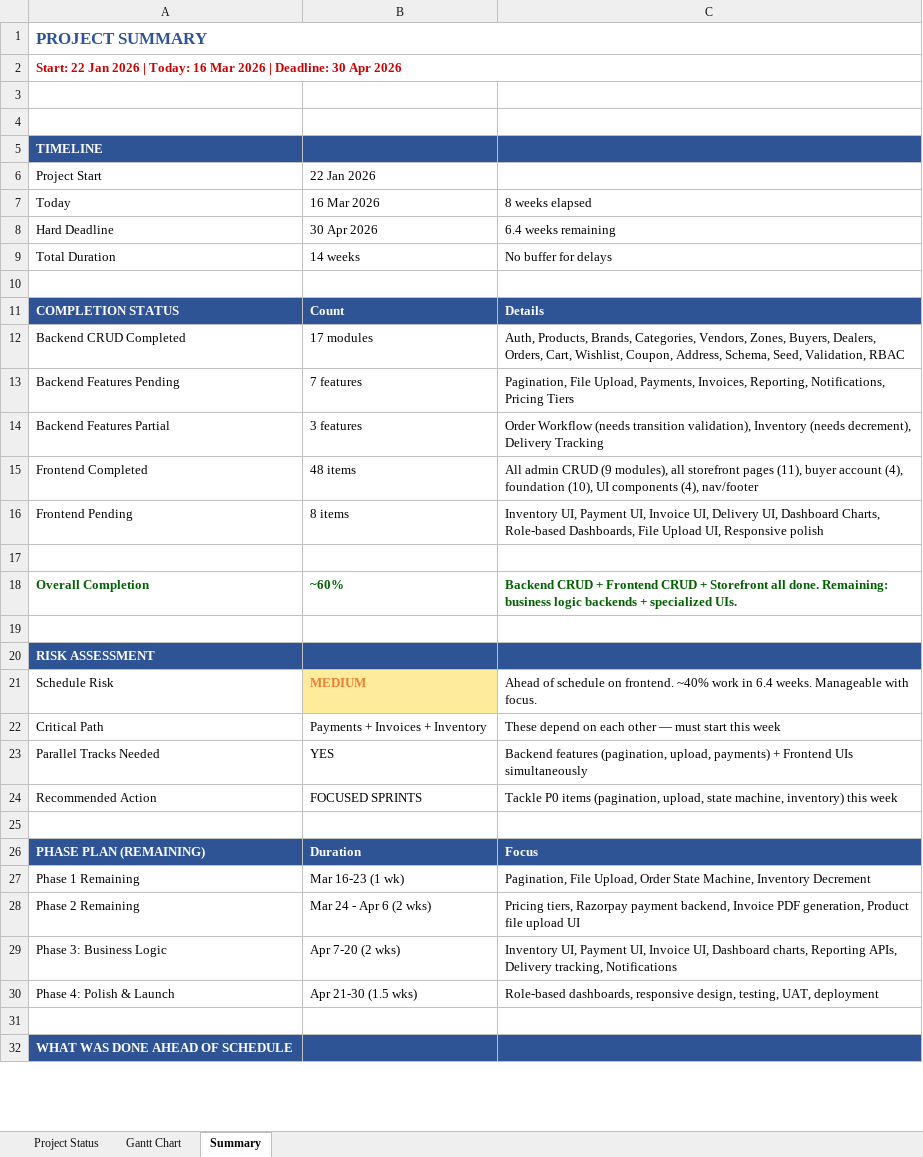
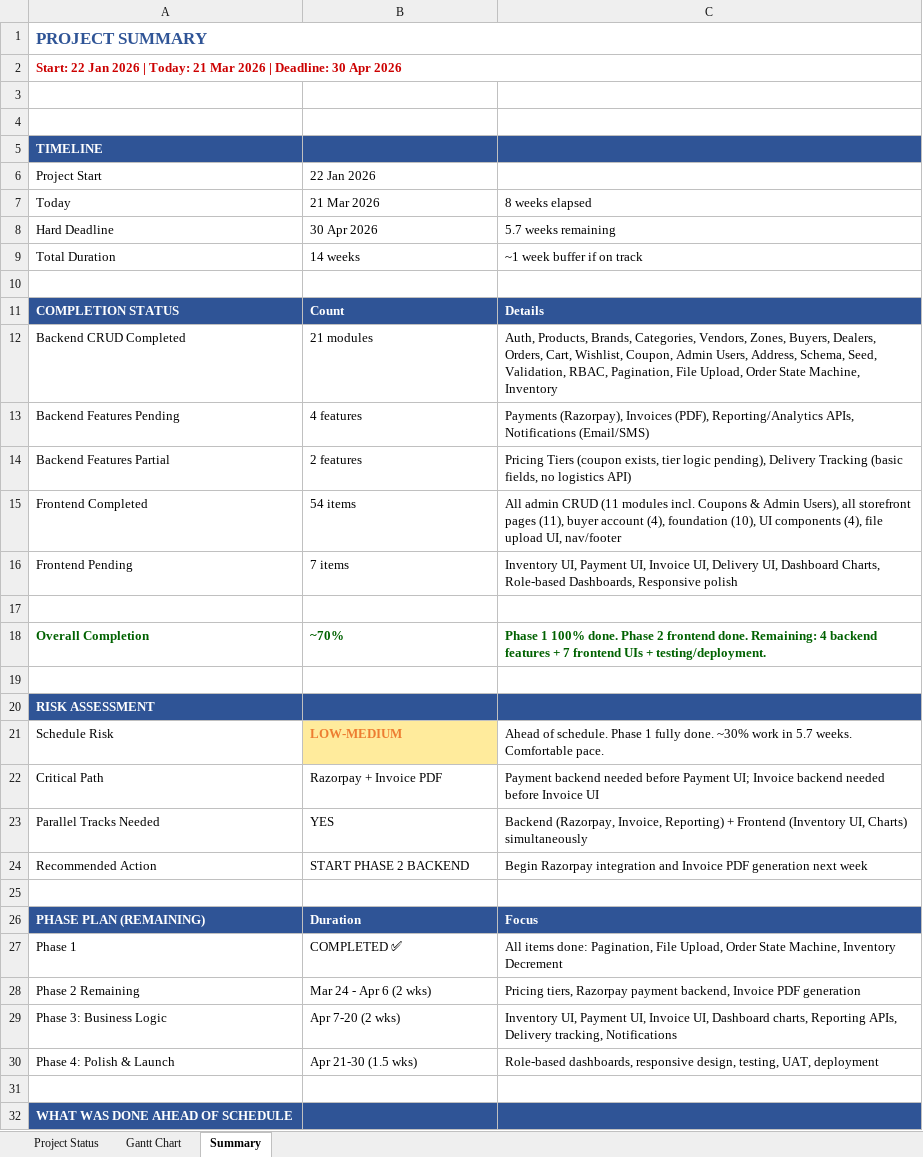
Before and after one commit to snehakreon/mkdb, an Excel workbook: MaterialKing_Gantt_Chart.xlsx, sheet Summary, drawn as a sheet; only a part is shown; values as stored, in another font and other column widths than the file's, no borders; removed rows and columns are numbered as before the commit, all else as after; the diff covers the shown part only; the diff names each change by its address in the sheet, - before the commit and + after, or states it on an @@ line.

```diff
--- a/MaterialKing_Gantt_Chart.xlsx (sheet Summary)
+++ b/MaterialKing_Gantt_Chart.xlsx (sheet Summary)
-A2: …| Today: 16 Mar 2026…
+A2: …| Today: 21 Mar 2026…
-B7: 16 Mar 2026
+B7: 21 Mar 2026
-C8: 6.4 weeks remaining
+C8: 5.7 weeks remaining
-C9: No buffer for delays
+C9: ~1 week buffer if on track
-B12: 17 modules
+B12: 21 modules
-C12: …Wishlist, Coupon, Address, Schema, Seed, Validation, RBAC
+C12: …Wishlist, Coupon, Admin Users, Address, Schema, Seed, Validation, RBAC, Pagination, File Upload, Order State Machine, Inventory
-B13: 7 features
+B13: 4 features
-C13: Pagination, File Upload, Payments, Invoices, Reporting, Notifications, Pricing Tiers
+C13: Payments (Razorpay), Invoices (PDF), Reporting/Analytics APIs, Notifications (Email/SMS)
-B14: 3 features
+B14: 2 features
-C14: Order Workflow (needs transition validation), Inventory (needs decrement), Delivery Tracking
+C14: Pricing Tiers (coupon exists, tier logic pending), Delivery Tracking (basic fields, no logistics API)
-B15: 48 items
+B15: 54 items
-C15: …admin CRUD (9 modules), all storefront pages (11), buyer account (4), foundation (10), UI components (4), nav/footer
+C15: …admin CRUD (11 modules incl. Coupons & Admin Users), all storefront pages (11), buyer account (4), foundation (10), UI components (4), file upload UI, nav/footer
-B16: 8 items
+B16: 7 items
-C16: …Role-based Dashboards, File Upload UI, Responsive polish
+C16: …Role-based Dashboards, Responsive polish
-B18: ~60%
+B18: ~70%
-C18: Backend CRUD + Frontend CRUD + Storefront all done. Remaining: business logic backends + specialized UIs.
+C18: Phase 1 100% done. Phase 2 frontend done. Remaining: 4 backend features + 7 frontend UIs + testing/deployment.
-B21: MEDIUM
+B21: LOW-MEDIUM
-C21: Ahead of schedule on frontend. ~40% work in 6.4 weeks. Manageable with focus.
+C21: Ahead of schedule. Phase 1 fully done. ~30% work in 5.7 weeks. Comfortable pace.
-B22: Payments + Invoices + Inventory
+B22: Razorpay + Invoice PDF
-C22: These depend on each other — must start this week
+C22: Payment backend needed before Payment UI; Invoice backend needed before Invoice UI
-C23: Backend features (pagination, upload, payments) + Frontend UIs simultaneously
+C23: Backend (Razorpay, Invoice, Reporting) + Frontend (Inventory UI, Charts) simultaneously
-B24: FOCUSED SPRINTS
+B24: START PHASE 2 BACKEND
-C24: Tackle P0 items (pagination, upload, state machine, inventory) this week
+C24: Begin Razorpay integration and Invoice PDF generation next week
-row 27: Phase 1 Remaining | Mar 16-23 (1 wk) | Pagination, File Upload, Order State Machine, Inventory Decrement
+row 27: Phase 1 | COMPLETED ✅ | All items done: Pagination, File Upload, Order State Machine, Inventory Decrement
-C28: …Invoice PDF generation, Product file upload UI
+C28: …Invoice PDF generation
```
Also changed, not shown: 2 added rows and 7 edited cells elsewhere in this sheet, sheet Project Status, sheet Gantt Chart, 1 other file.
